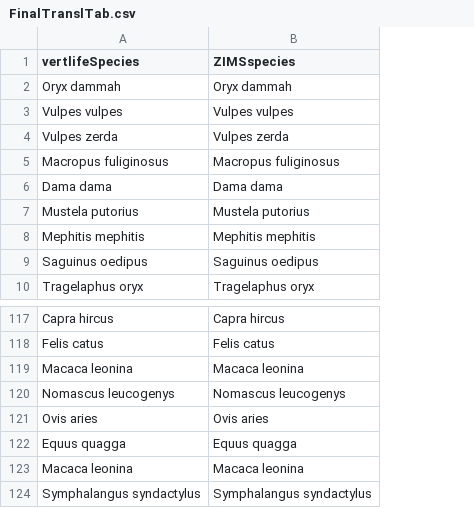
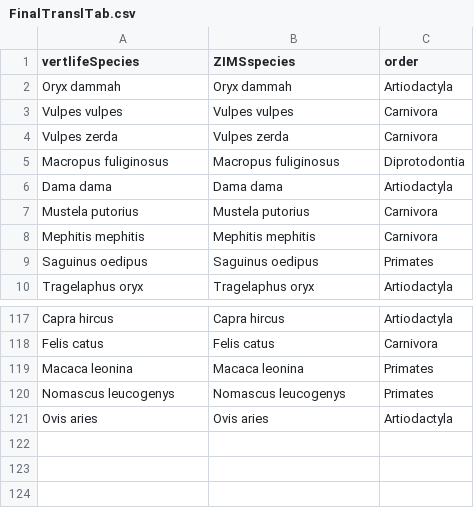
Before and after one commit to itchyshin/lifespan_contraception, a CSV file: data/zoo/FinalTranslTab.csv, drawn as a sheet; only a part is shown, gaps mark what is left out; removed rows and columns are numbered as before the commit, all else as after; the diff names each change by its address in the sheet, - before the commit and + after, or states it on an @@ line.

Commit message:
more data

```diff
--- a/data/zoo/FinalTranslTab.csv
+++ b/data/zoo/FinalTranslTab.csv
+column C (order), rows 2-10: Artiodactyla | Carnivora | Carnivora | Diprotodontia | Artiodactyla | Carnivora | Carnivora | Primates | Artiodactyla; rows 117-121: Artiodactyla | Carnivora | Primates | Primates | Artiodactyla
-row 122: Equus quagga | Equus quagga
-row 123: Macaca leonina | Macaca leonina
-row 124: Symphalangus syndactylus | Symphalangus syndactylus
```
Also changed, not shown: 6 other files.
